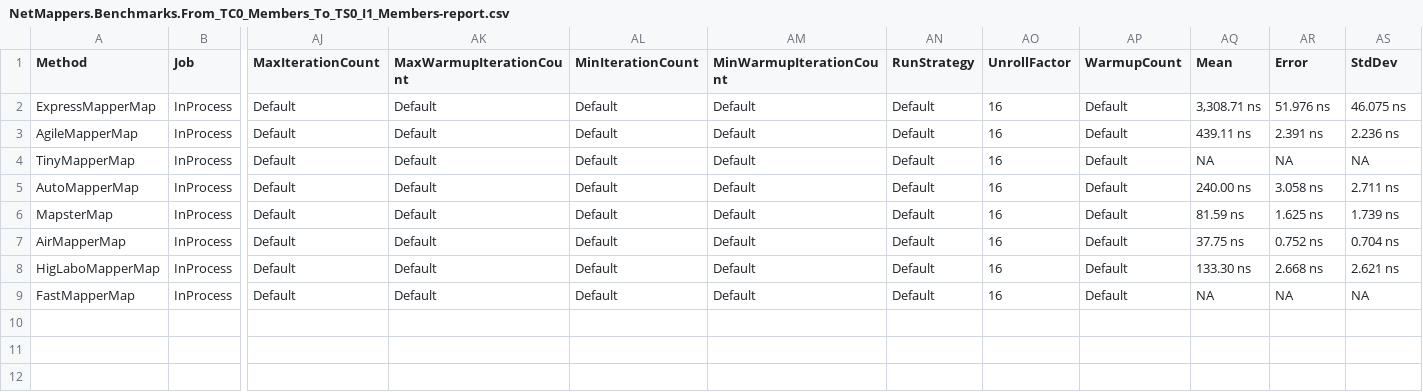
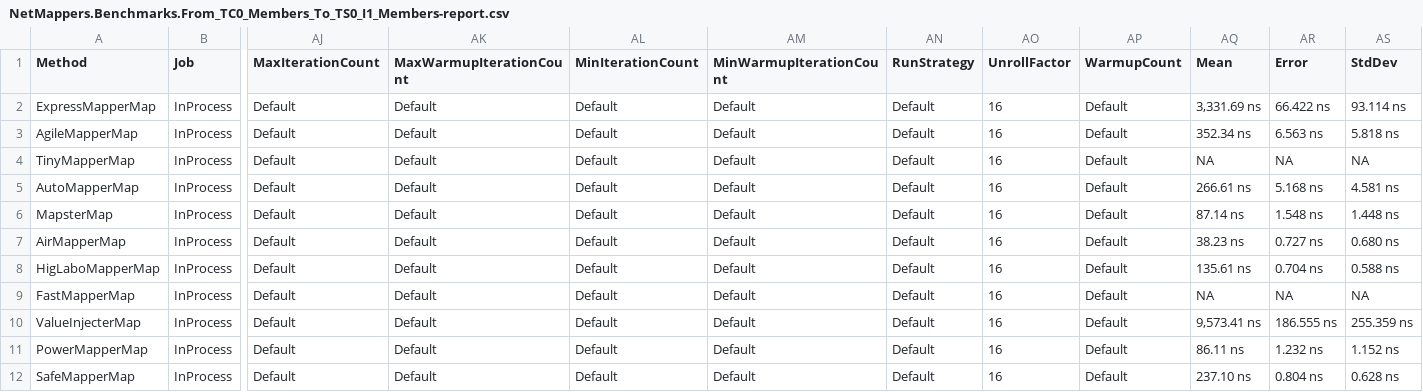
Before and after one commit to florin-rotaru/net-mappers-benchmarks, a CSV file: NetMappers.Benchmarks/BenchmarkDotNet.Artifacts/results/NetMappers.Benchmarks.From_TC0_Members_To_TS0_I1_Members-report.csv, drawn as a sheet; only a part is shown, gaps mark what is left out; rows hold the shown columns only; the diff names each change by its address in the sheet, - before the commit and + after, or states it on an @@ line.

```diff
--- a/NetMappers.Benchmarks/BenchmarkDotNet.Artifacts/results/NetMappers.Benchmarks.From_TC0_Members_To_TS0_I1_Members-report.csv
+++ b/NetMappers.Benchmarks/BenchmarkDotNet.Artifacts/results/NetMappers.Benchmarks.From_TC0_Members_To_TS0_I1_Members-report.csv
-AQ2 (Mean): 3,308.71 ns
+AQ2 (Mean): 3,331.69 ns
-AR2 (Error): 51.976 ns
+AR2 (Error): 66.422 ns
-AS2 (StdDev): 46.075 ns
+AS2 (StdDev): 93.114 ns
-AQ3 (Mean): 439.11 ns
+AQ3 (Mean): 352.34 ns
-AR3 (Error): 2.391 ns
+AR3 (Error): 6.563 ns
-AS3 (StdDev): 2.236 ns
+AS3 (StdDev): 5.818 ns
-AQ5 (Mean): 240.00 ns
+AQ5 (Mean): 266.61 ns
-AR5 (Error): 3.058 ns
+AR5 (Error): 5.168 ns
-AS5 (StdDev): 2.711 ns
+AS5 (StdDev): 4.581 ns
-AQ6 (Mean): 81.59 ns
+AQ6 (Mean): 87.14 ns
-AR6 (Error): 1.625 ns
+AR6 (Error): 1.548 ns
-AS6 (StdDev): 1.739 ns
+AS6 (StdDev): 1.448 ns
-AQ7 (Mean): 37.75 ns
+AQ7 (Mean): 38.23 ns
-AR7 (Error): 0.752 ns
+AR7 (Error): 0.727 ns
-AS7 (StdDev): 0.704 ns
+AS7 (StdDev): 0.680 ns
-AQ8 (Mean): 133.30 ns
+AQ8 (Mean): 135.61 ns
-AR8 (Error): 2.668 ns
+AR8 (Error): 0.704 ns
-AS8 (StdDev): 2.621 ns
+AS8 (StdDev): 0.588 ns
+row 10: ValueInjecterMap | InProcess | Default | Default | Default | Default | Default | 16 | Default | 9,573.41 ns | 186.555 ns | 255.359 ns
+row 11: PowerMapperMap | InProcess | Default | Default | Default | Default | Default | 16 | Default | 86.11 ns | 1.232 ns | 1.152 ns
+row 12: SafeMapperMap | InProcess | Default | Default | Default | Default | Default | 16 | Default | 237.10 ns | 0.804 ns | 0.628 ns
```
Also changed, not shown: NetMappers.Benchmarks/BenchmarkDotNet.Artifacts/results/NetMappers.Benchmarks.From_Account_To_AccountDto-report.csv, NetMappers.Benchmarks/BenchmarkDotNet.Artifacts/results/NetMappers.Benchmarks.From_TC0_Members_To_TS0_I0_Members-report.csv, 57 other files.
